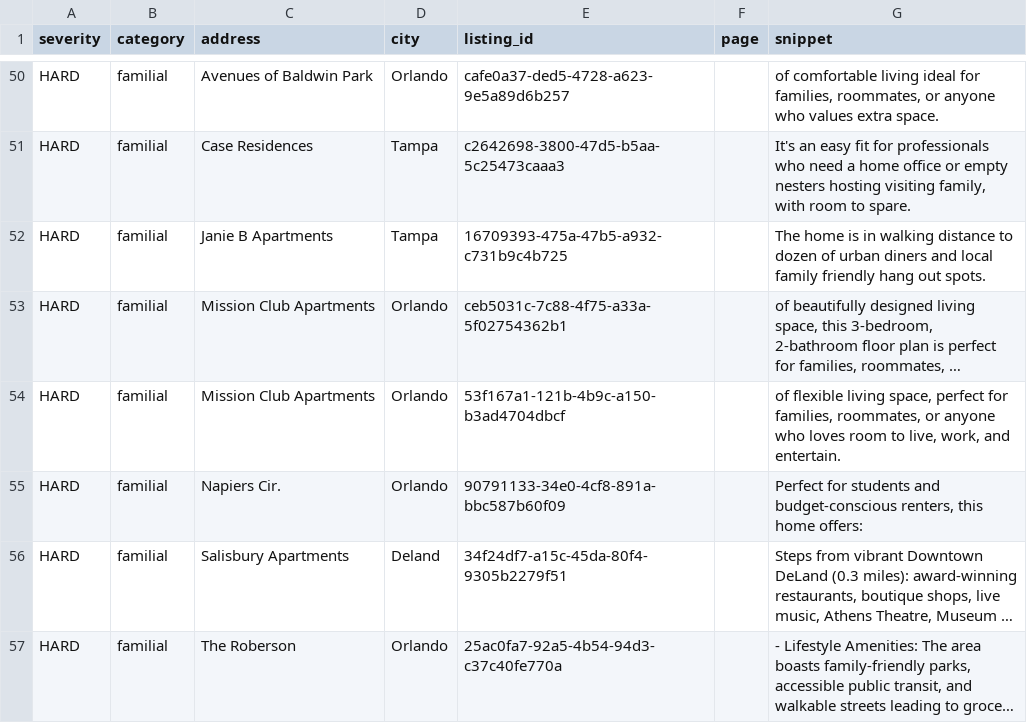
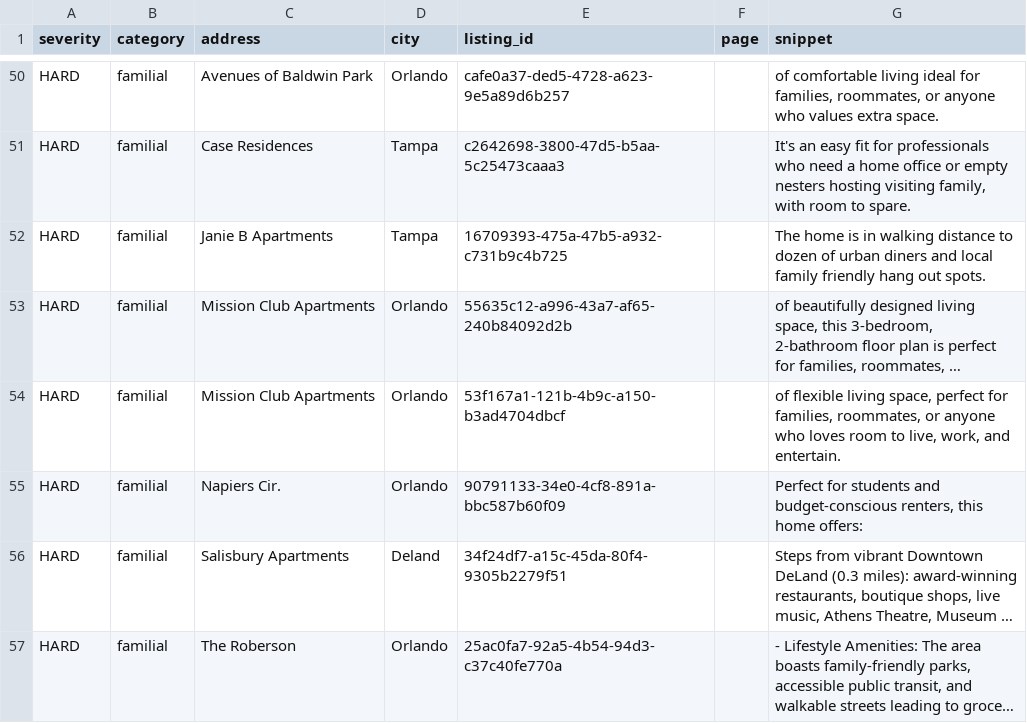
Before and after one commit to dariusking69/atrium-portfolio, a CSV file: review/flagged.csv, drawn as a sheet; only a part is shown, gaps mark what is left out; long unchanged cells end in …; the diff names each change by its address in the sheet, - before the commit and + after, or states it on an @@ line.

```diff
--- a/review/flagged.csv
+++ b/review/flagged.csv
-E53 (listing_id): ceb5031c-7c88-4f75-a33a-5f02754362b1
+E53 (listing_id): 55635c12-a996-43a7-af65-240b84092d2b
```
Also changed, not shown: 11 other files.
